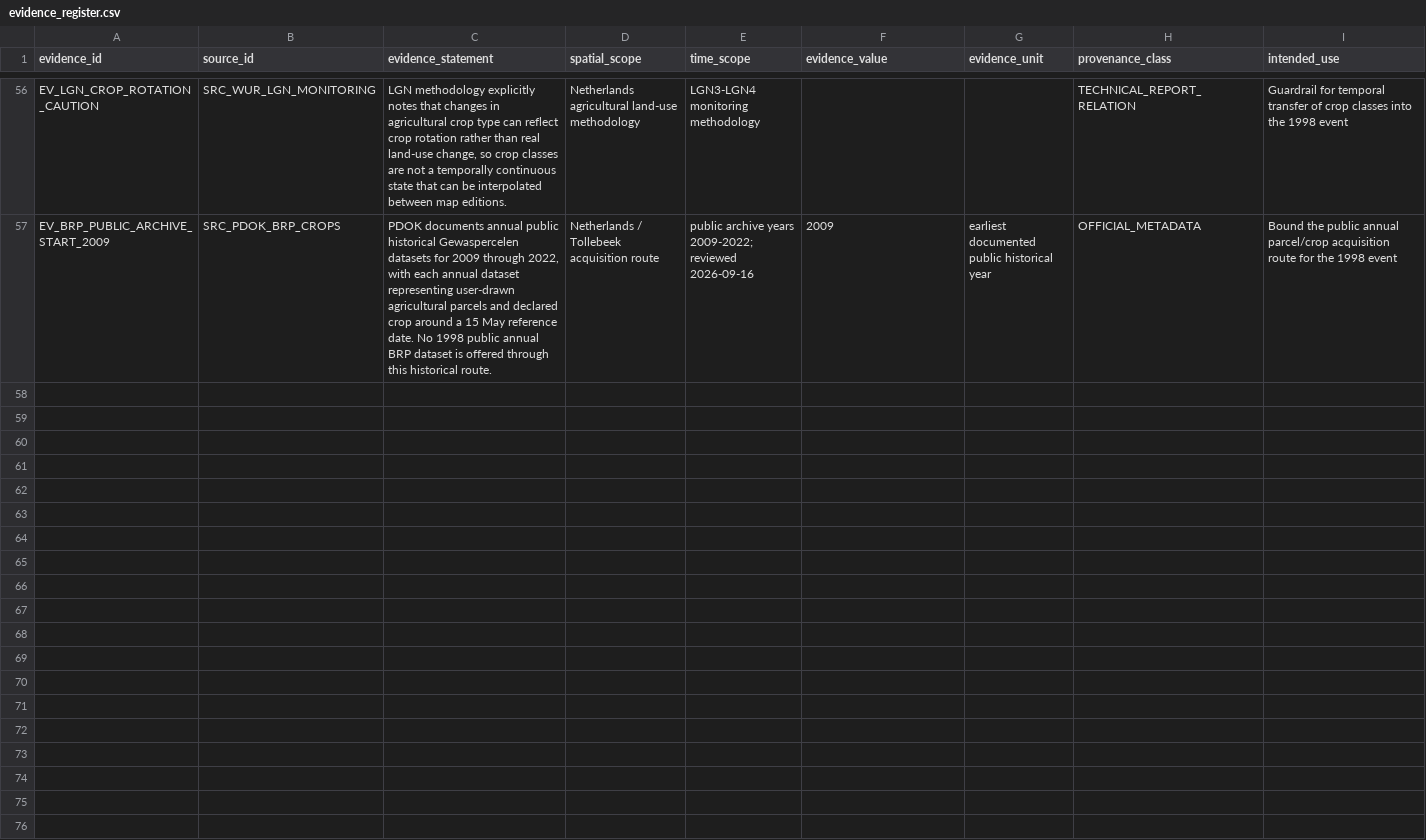
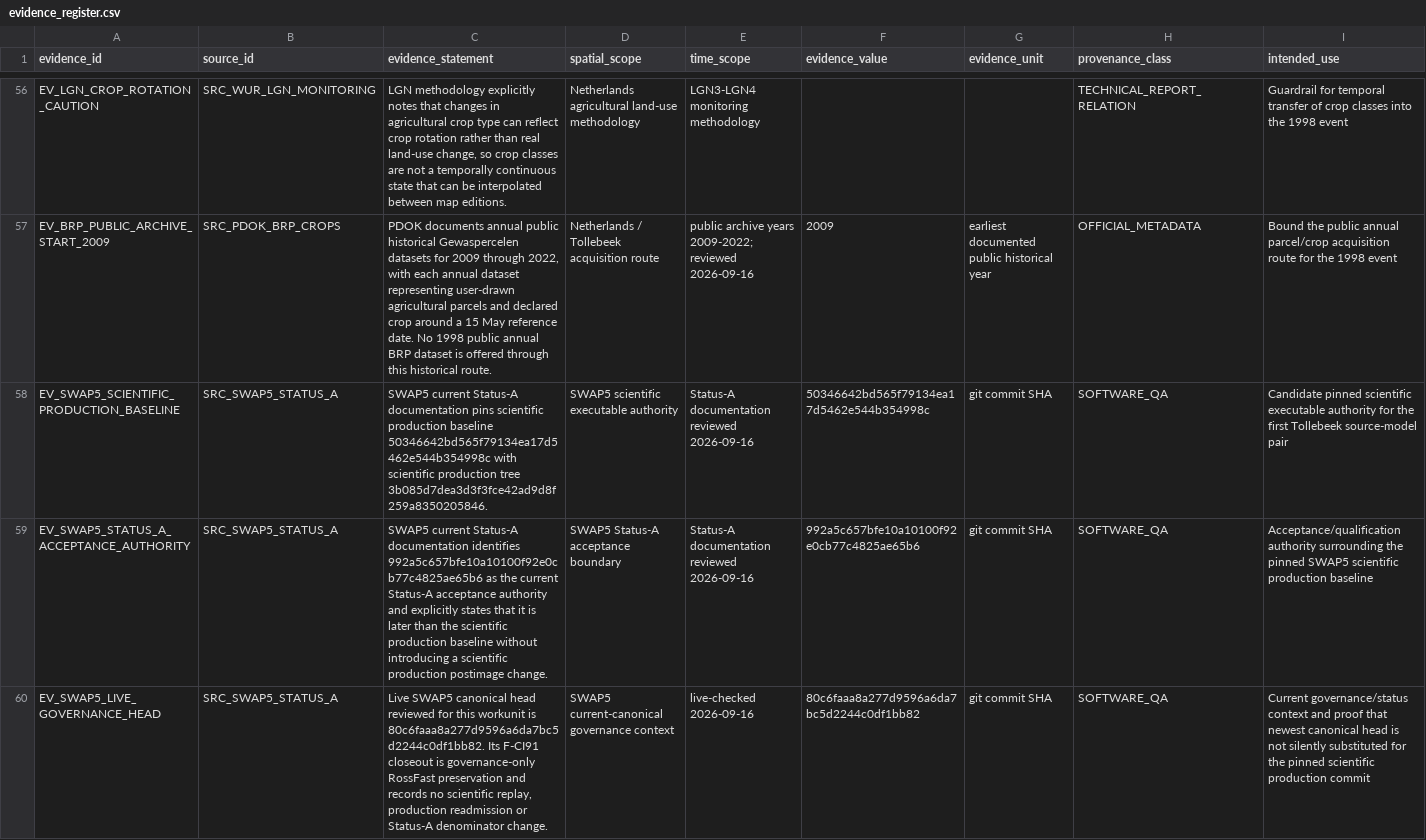
Before and after one commit to abhedwig-cell/Bodemverdichting_kosten, a CSV file: evidence/evidence_register.csv, drawn as a sheet; only a part is shown, gaps mark what is left out; rows hold the shown columns only; the diff names each change by its address in the sheet, - before the commit and + after, or states it on an @@ line.

```diff
--- a/evidence/evidence_register.csv
+++ b/evidence/evidence_register.csv
+row 58: EV_SWAP5_SCIENTIFIC_PRODUCTION_BASELINE | SRC_SWAP5_STATUS_A | SWAP5 current Status-A documentation pins scientific production baseline 50346642bd565f79134ea17d5462e544b354998c with scientific production tree 3b085d7dea3d3f3fce42ad9d8f259a8350205846. | SWAP5 scientific executable authority | Status-A documentation reviewed 2026-09-16 | 50346642bd565f79134ea17d5462e544b354998c | git commit SHA | SOFTWARE_QA | Candidate pinned scientific executable authority for the first Tollebeek source-model pair
+row 59: EV_SWAP5_STATUS_A_ACCEPTANCE_AUTHORITY | SRC_SWAP5_STATUS_A | SWAP5 current Status-A documentation identifies 992a5c657bfe10a10100f92e0cb77c4825ae65b6 as the current Status-A acceptance authority and explicitly states that it is later than the scientific production baseline without introducing a scientific production postimage change. | SWAP5 Status-A acceptance boundary | Status-A documentation reviewed 2026-09-16 | 992a5c657bfe10a10100f92e0cb77c4825ae65b6 | git commit SHA | SOFTWARE_QA | Acceptance/qualification authority surrounding the pinned SWAP5 scientific production baseline
+row 60: EV_SWAP5_LIVE_GOVERNANCE_HEAD | SRC_SWAP5_STATUS_A | Live SWAP5 canonical head reviewed for this workunit is 80c6faaa8a277d9596a6da7bc5d2244c0df1bb82. Its F-CI91 closeout is governance-only RossFast preservation and records no scientific replay, production readmission or Status-A denominator change. | SWAP5 current-canonical governance context | live-checked 2026-09-16 | 80c6faaa8a277d9596a6da7bc5d2244c0df1bb82 | git commit SHA | SOFTWARE_QA | Current governance/status context and proof that newest canonical head is not silently substituted for the pinned scientific production commit
```
Also changed, not shown: data_requests/data_request_register.csv, evidence/claims.csv, 9 other files.
